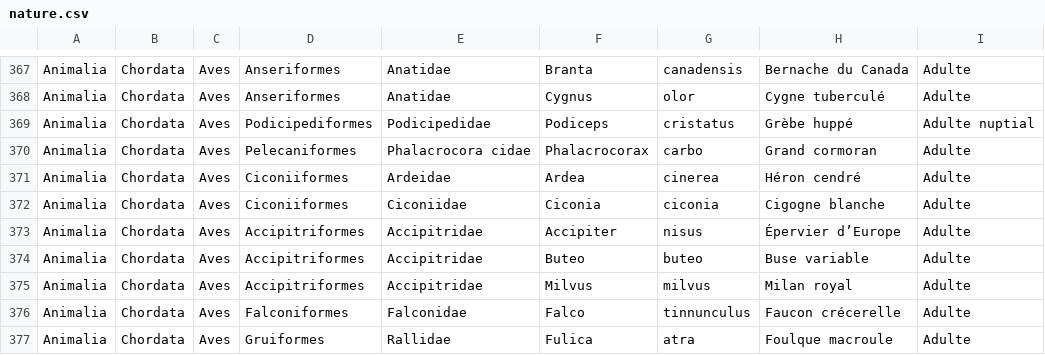
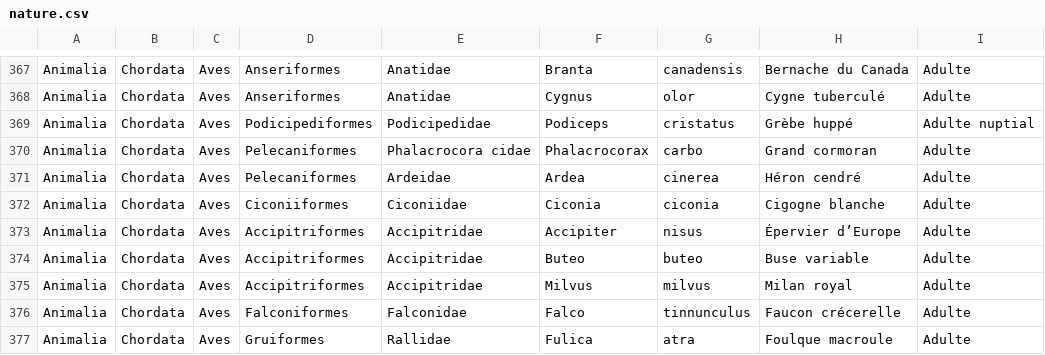
Before and after one commit to chris-adam/quiz_taxons, a CSV file: nature.csv, drawn as a sheet; only a part is shown, gaps mark what is left out.

```diff
--- a/nature.csv
+++ b/nature.csv
@@ -370,3 +370,3 @@ Animalia,Chordata,Aves,Podicipediformes,Podicipedidae,Podiceps,cristatus,Grèbe
 Animalia,Chordata,Aves,Pelecaniformes,Phalacrocora cidae,Phalacrocorax,carbo,Grand cormoran,Adulte
-Animalia,Chordata,Aves,Ciconiiformes,Ardeidae,Ardea,cinerea,Héron cendré,Adulte
+Animalia,Chordata,Aves,Pelecaniformes,Ardeidae,Ardea,cinerea,Héron cendré,Adulte
 Animalia,Chordata,Aves,Ciconiiformes,Ciconiidae,Ciconia,ciconia,Cigogne blanche,Adulte
```
Also changed, not shown: rando.csv, 6 other files.
